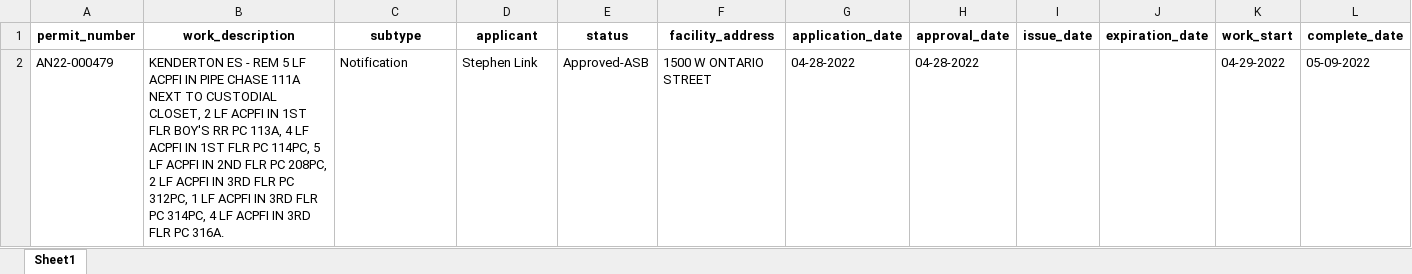
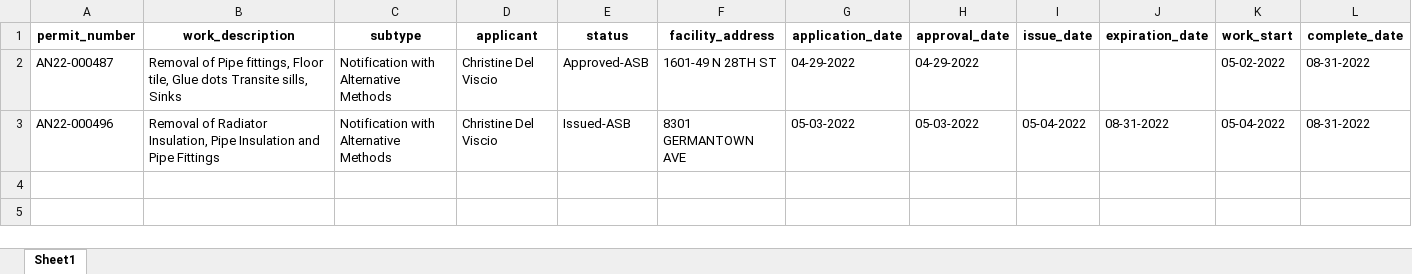
Before and after one commit to PhilaController/asbestos-dashboard-data, an Excel workbook: data/interim/new_data.xlsx, sheet Sheet1, drawn as a sheet; only a part is shown; values as stored, in another font and other column widths than the file's, no borders; removed rows and columns are numbered as before the commit, all else as after; rows hold the shown columns only; the diff names each change by its address in the sheet, - before the commit and + after, or states it on an @@ line.

```diff
--- a/data/interim/new_data.xlsx (sheet Sheet1)
+++ b/data/interim/new_data.xlsx (sheet Sheet1)
-row 2: AN22-000479 | KENDERTON ES - REM 5 LF ACPFI IN PIPE CHASE 111A NEXT TO CUSTODIAL CLOSET, 2 LF ACPFI IN 1ST FLR BOY'S RR PC 113A, 4 LF ACPFI IN 1ST FLR PC 114PC, 5 LF ACPFI IN 2ND FLR PC 208PC, 2 LF ACPFI IN 3RD FLR PC 312PC, 1 LF ACPFI IN 3RD FLR PC 314PC, 4 LF ACPFI IN 3RD FLR PC 316A. | Notification | Stephen Link | Approved-ASB | 1500 W ONTARIO STREET | 04-28-2022 | 04-28-2022 |  |  | 04-29-2022 | 05-09-2022
+row 2: AN22-000487 | Removal of Pipe fittings, Floor tile, Glue dots Transite sills, Sinks | Notification with Alternative Methods | Christine Del Viscio | Approved-ASB | 1601-49 N 28TH ST | 04-29-2022 | 04-29-2022 |  |  | 05-02-2022 | 08-31-2022
+row 3: AN22-000496 | Removal of Radiator Insulation, Pipe Insulation and Pipe Fittings | Notification with Alternative Methods | Christine Del Viscio | Issued-ASB | 8301 GERMANTOWN AVE | 05-03-2022 | 05-03-2022 | 05-04-2022 | 08-31-2022 | 05-04-2022 | 08-31-2022
```
Also changed, not shown: data/interim/crosswalk.xlsx, data/interim/fuzzy_matches.xlsx, 4 other files.
